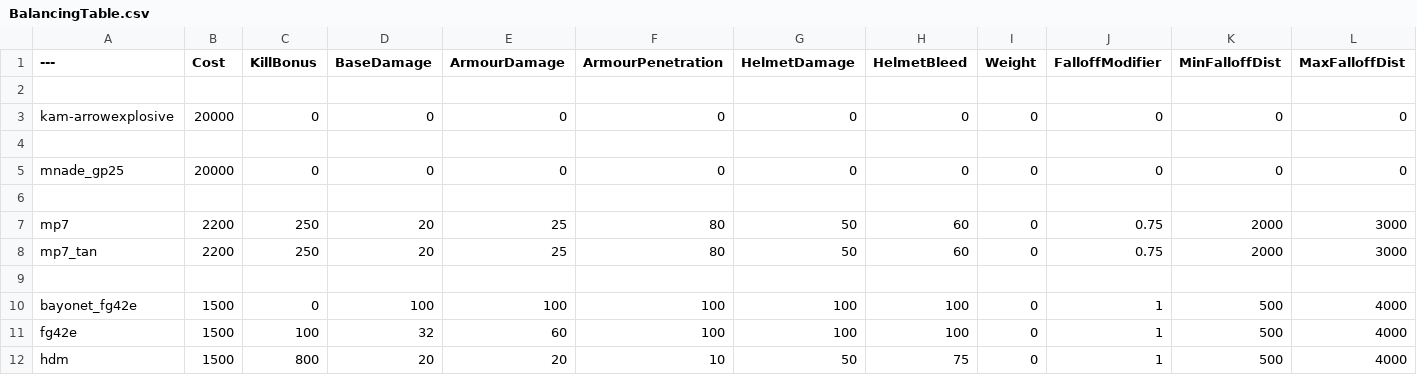
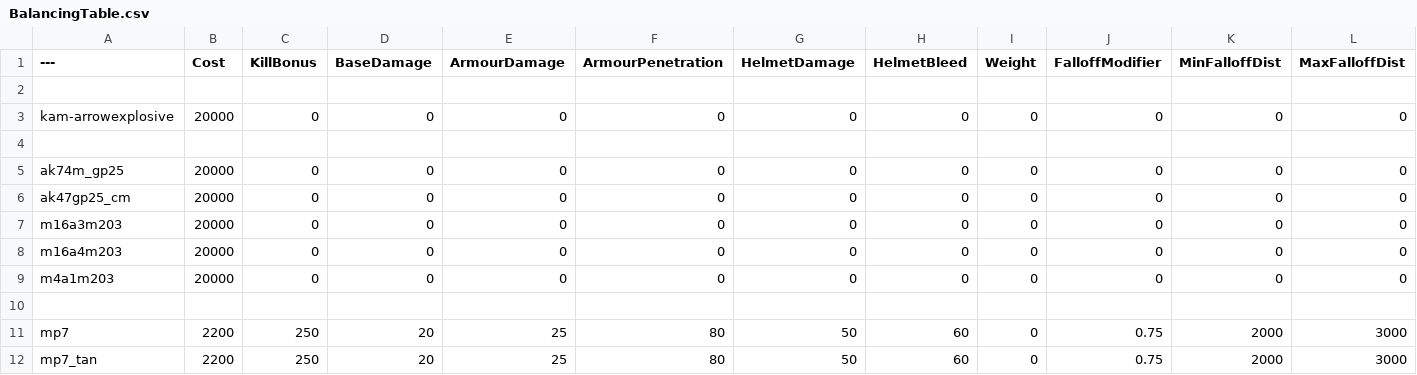
Before and after one commit to Stolas7236/BalancingTable, a CSV file: BalancingTable.csv, drawn as a sheet; only a part is shown; the shorter side is filled out with more unchanged rows.

Commit message:
Update BalancingTable.csv

```diff
--- a/BalancingTable.csv
+++ b/BalancingTable.csv
@@ -4,3 +4,7 @@ kam-arrowexplosive,20000,0,0,0,0,0,0,0,0,0,0
 
-mnade_gp25,20000,0,0,0,0,0,0,0,0,0,0
+ak74m_gp25,20000,0,0,0,0,0,0,0,0,0,0
+ak47gp25_cm,20000,0,0,0,0,0,0,0,0,0,0
+m16a3m203,20000,0,0,0,0,0,0,0,0,0,0
+m16a4m203,20000,0,0,0,0,0,0,0,0,0,0
+m4a1m203,20000,0,0,0,0,0,0,0,0,0,0
 
```
